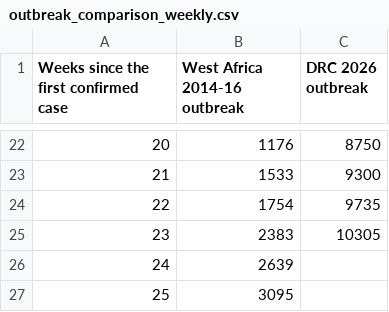
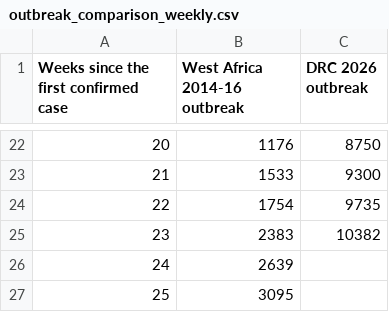
Before and after one commit to ONEcampaign/ebola-2026-outbreak, a CSV file: data/output/outbreak_comparison_weekly.csv, drawn as a sheet; only a part is shown, gaps mark what is left out.

```diff
--- a/data/output/outbreak_comparison_weekly.csv
+++ b/data/output/outbreak_comparison_weekly.csv
@@ -24,3 +24,3 @@ Weeks since the first confirmed case,West Africa 2014-16 outbreak,DRC 2026 outbr
 22,1754,9735
-23,2383,10305
+23,2383,10382
 24,2639,
```
Also changed, not shown: data/output/2026_outbreak_country_summary.csv, data/output/2026_outbreak_drc_cases_by_province.csv, 1 other file.
